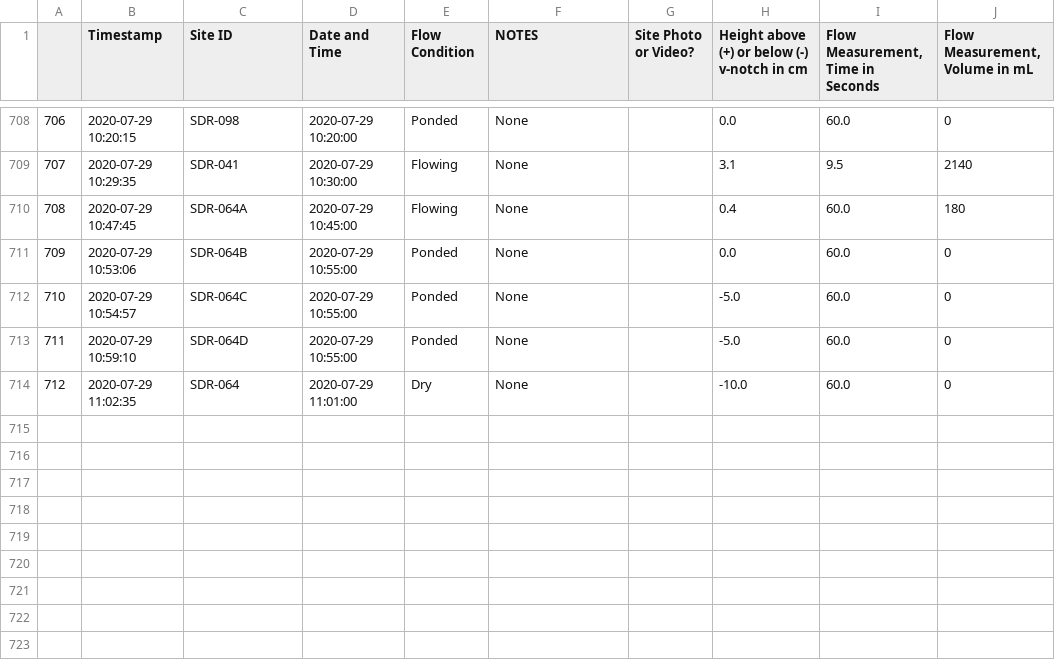
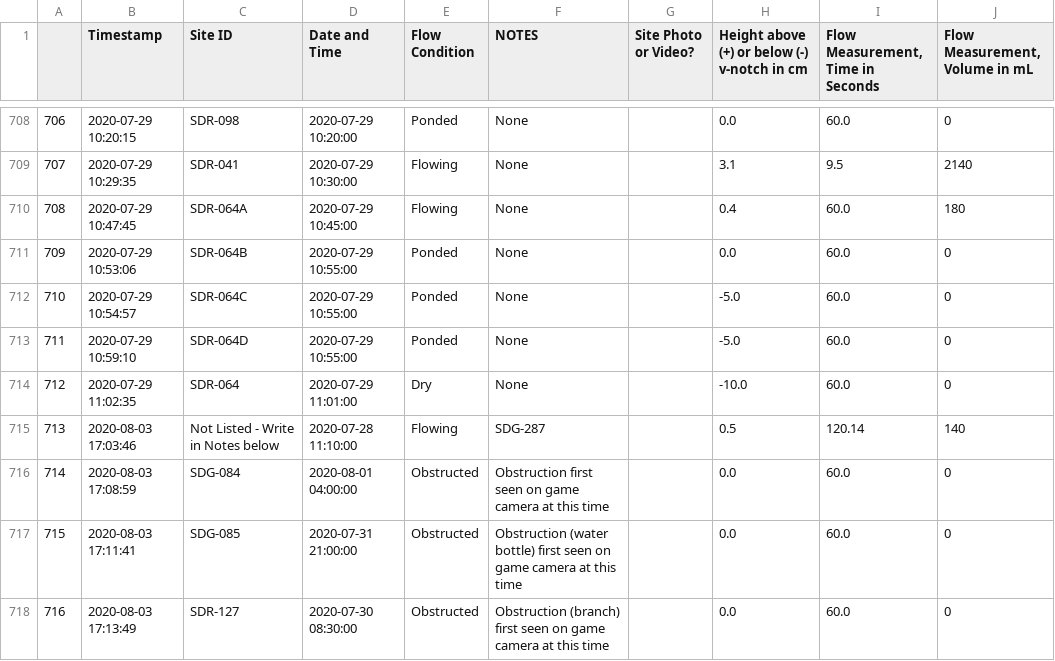
Before and after one commit to 5025-Main/2020_County_LowFlow, a CSV file: Ancillary_files/FDS/Field_data_sheet_backup.csv, drawn as a sheet; only a part is shown, gaps mark what is left out.

```diff
--- a/Ancillary_files/FDS/Field_data_sheet_backup.csv
+++ b/Ancillary_files/FDS/Field_data_sheet_backup.csv
@@ -714 +714,5 @@
 712,2020-07-29 11:02:35,SDR-064,2020-07-29 11:01:00,Dry,None,,-10.0,60.0,0
+713,2020-08-03 17:03:46,Not Listed - Write in Notes below,2020-07-28 11:10:00,Flowing,SDG-287,,0.5,120.14,140
+714,2020-08-03 17:08:59,SDG-084,2020-08-01 04:00:00,Obstructed,Obstruction first seen on game camera at this time,,0.0,60.0,0
+715,2020-08-03 17:11:41,SDG-085,2020-07-31 21:00:00,Obstructed,Obstruction (water bottle) first seen on game camera at this time,,0.0,60.0,0
+716,2020-08-03 17:13:49,SDR-127,2020-07-30 08:30:00,Obstructed,Obstruction (branch) first seen on game camera at this time,,0.0,60.0,0
```
Also changed, not shown: 8 other files.
